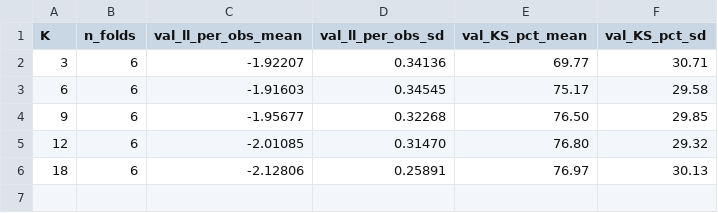
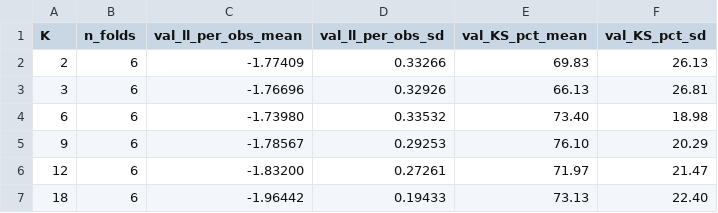
Before and after one commit to varnerlab/CHMM-Paper-Repository, a CSV file: results/robustness/k_selection_kfold_h12y_pre2020_agg.csv, drawn as a sheet.

```diff
--- a/results/robustness/k_selection_kfold_h12y_pre2020_agg.csv
+++ b/results/robustness/k_selection_kfold_h12y_pre2020_agg.csv
@@ -1,6 +1,7 @@
 K,n_folds,val_ll_per_obs_mean,val_ll_per_obs_sd,val_KS_pct_mean,val_KS_pct_sd
-3,6,-1.92207,0.34136,69.77,30.71
-6,6,-1.91603,0.34545,75.17,29.58
-9,6,-1.95677,0.32268,76.50,29.85
-12,6,-2.01085,0.31470,76.80,29.32
-18,6,-2.12806,0.25891,76.97,30.13
+2,6,-1.77409,0.33266,69.83,26.13
+3,6,-1.76696,0.32926,66.13,26.81
+6,6,-1.73980,0.33532,73.40,18.98
+9,6,-1.78567,0.29253,76.10,20.29
+12,6,-1.83200,0.27261,71.97,21.47
+18,6,-1.96442,0.19433,73.13,22.40
```
Also changed, not shown: results/robustness/k_selection_kfold_h12y_pre2020.csv, results/robustness/k_selection_kfold_pre2020.csv, 21 other files.
